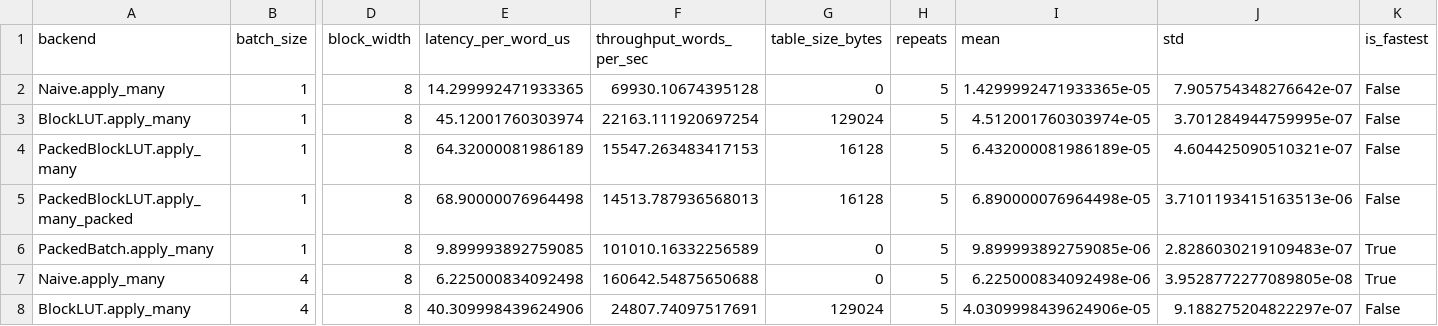
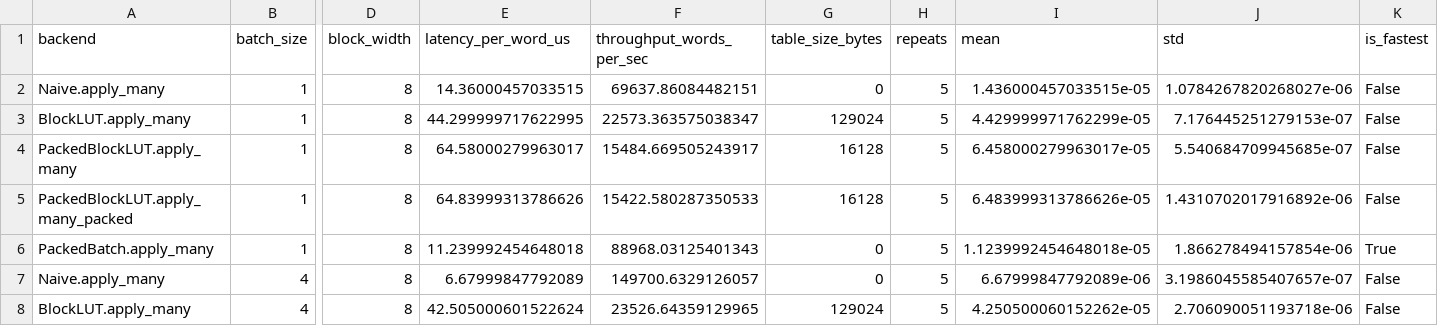
Before and after one commit to Lingxin-Zhang/l121343564uzzllxx, a CSV file: results/raw/batch.csv, drawn as a sheet; only a part is shown, gaps mark what is left out; the diff covers the shown part only; the diff names each change by its address in the sheet, - before the commit and + after, or states it on an @@ line.

Commit message:
Add batch event update and planner benchmark

```diff
--- a/results/raw/batch.csv
+++ b/results/raw/batch.csv
-E2 (latency_per_word_us): 14.299992471933365
+E2 (latency_per_word_us): 14.36000457033515
-F2 (throughput_words_per_sec): 69930.10674395128
+F2 (throughput_words_per_sec): 69637.86084482151
-I2 (mean): 1.4299992471933365e-05
+I2 (mean): 1.436000457033515e-05
-J2 (std): 7.905754348276642e-07
+J2 (std): 1.0784267820268027e-06
-E3 (latency_per_word_us): 45.12001760303974
+E3 (latency_per_word_us): 44.299999717622995
-F3 (throughput_words_per_sec): 22163.111920697254
+F3 (throughput_words_per_sec): 22573.363575038347
-I3 (mean): 4.512001760303974e-05
+I3 (mean): 4.429999971762299e-05
-J3 (std): 3.701284944759995e-07
+J3 (std): 7.176445251279153e-07
-E4 (latency_per_word_us): 64.32000081986189
+E4 (latency_per_word_us): 64.58000279963017
-F4 (throughput_words_per_sec): 15547.263483417153
+F4 (throughput_words_per_sec): 15484.669505243917
-I4 (mean): 6.432000081986189e-05
+I4 (mean): 6.458000279963017e-05
-J4 (std): 4.604425090510321e-07
+J4 (std): 5.540684709945685e-07
-E5 (latency_per_word_us): 68.90000076964498
+E5 (latency_per_word_us): 64.83999313786626
-F5 (throughput_words_per_sec): 14513.787936568013
+F5 (throughput_words_per_sec): 15422.580287350533
-I5 (mean): 6.890000076964498e-05
+I5 (mean): 6.483999313786626e-05
-J5 (std): 3.7101193415163513e-06
+J5 (std): 1.4310702017916892e-06
-E6 (latency_per_word_us): 9.899993892759085
+E6 (latency_per_word_us): 11.239992454648018
-F6 (throughput_words_per_sec): 101010.16332256589
+F6 (throughput_words_per_sec): 88968.03125401343
-I6 (mean): 9.899993892759085e-06
+I6 (mean): 1.1239992454648018e-05
-J6 (std): 2.8286030219109483e-07
+J6 (std): 1.866278494157854e-06
-E7 (latency_per_word_us): 6.225000834092498
+E7 (latency_per_word_us): 6.67999847792089
-F7 (throughput_words_per_sec): 160642.54875650688
+F7 (throughput_words_per_sec): 149700.6329126057
-I7 (mean): 6.225000834092498e-06
+I7 (mean): 6.67999847792089e-06
-J7 (std): 3.9528772277089805e-08
+J7 (std): 3.1986045585407657e-07
-K7 (is_fastest): True
+K7 (is_fastest): False
-E8 (latency_per_word_us): 40.309998439624906
+E8 (latency_per_word_us): 42.505000601522624
-F8 (throughput_words_per_sec): 24807.74097517691
+F8 (throughput_words_per_sec): 23526.64359129965
-I8 (mean): 4.0309998439624906e-05
+I8 (mean): 4.250500060152262e-05
-J8 (std): 9.188275204822297e-07
+J8 (std): 2.706090051193718e-06
```
Also changed, not shown: 119 edited cells elsewhere in this file, results/raw/bch_syndrome.csv, results/raw/block_width.csv, 28 other files.
